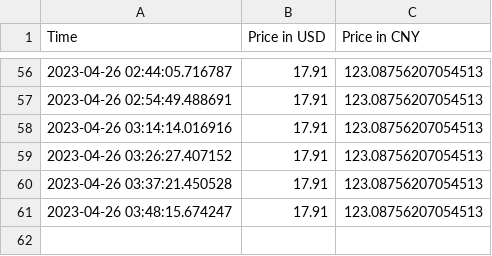
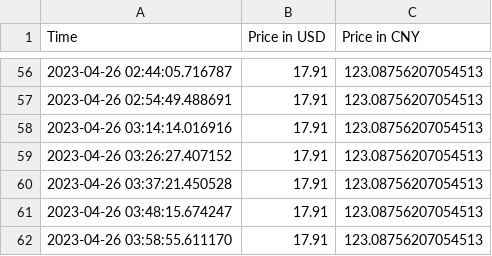
Before and after one commit to jacobyoby/priceoftea, a CSV file: stock_data.csv, drawn as a sheet; only a part is shown, gaps mark what is left out.

```diff
--- a/stock_data.csv
+++ b/stock_data.csv
@@ -61 +61,2 @@ Time,Price in USD,Price in CNY
 2023-04-26 03:48:15.674247,17.91,123.08756207054513
+2023-04-26 03:58:55.611170,17.91,123.08756207054513
```
Also changed, not shown: 1 other file.
